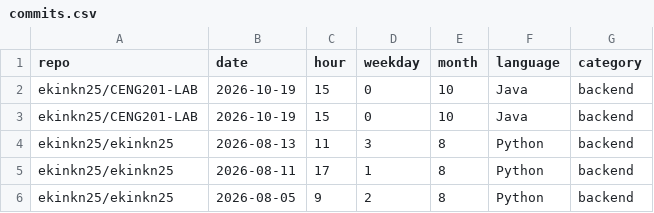
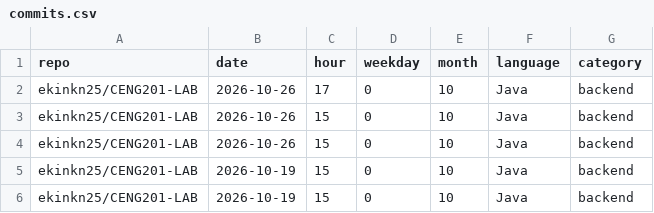
Before and after one commit to ekinkn25/ekinkn25, a CSV file: data/commits.csv, drawn as a sheet; only a part is shown; the shorter side is filled out with more unchanged rows.

```diff
--- a/data/commits.csv
+++ b/data/commits.csv
@@ -1,2 +1,5 @@
 repo,date,hour,weekday,month,language,category
+ekinkn25/CENG201-LAB,2026-10-26,17,0,10,Java,backend
+ekinkn25/CENG201-LAB,2026-10-26,15,0,10,Java,backend
+ekinkn25/CENG201-LAB,2026-10-26,15,0,10,Java,backend
 ekinkn25/CENG201-LAB,2026-10-19,15,0,10,Java,backend
```
Also changed, not shown: 2 other files.
